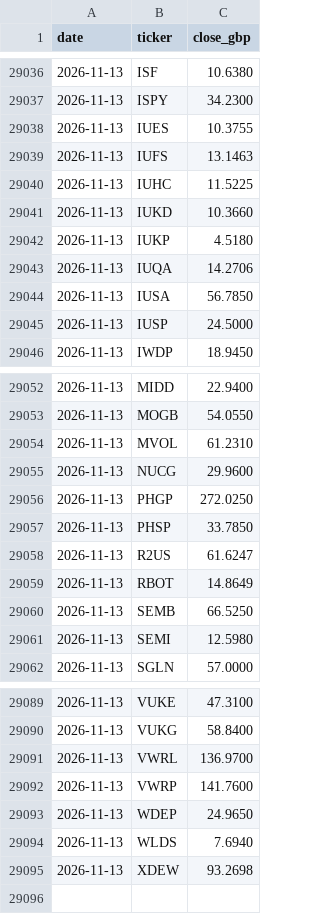
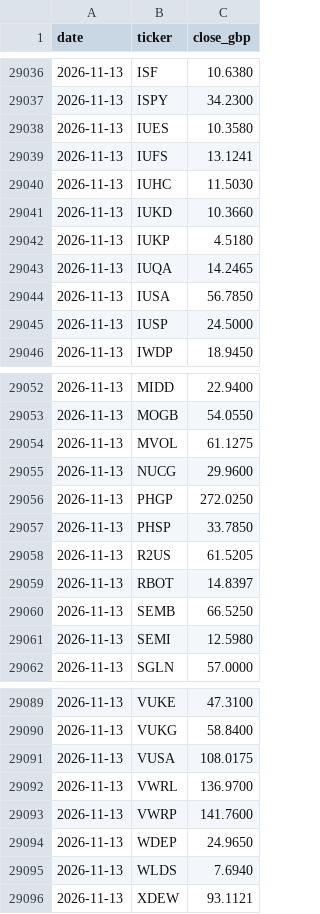
Before and after one commit to tysoanes/IQFund, a CSV file: history.csv, drawn as a sheet; only a part is shown, gaps mark what is left out; the diff covers the shown part only.

```diff
--- a/history.csv
+++ b/history.csv
@@ -29037,8 +29037,8 @@ date,ticker,close_gbp
 2026-11-13,ISPY,34.2300
-2026-11-13,IUES,10.3755
-2026-11-13,IUFS,13.1463
-2026-11-13,IUHC,11.5225
+2026-11-13,IUES,10.3580
+2026-11-13,IUFS,13.1241
+2026-11-13,IUHC,11.5030
 2026-11-13,IUKD,10.3660
 2026-11-13,IUKP,4.5180
-2026-11-13,IUQA,14.2706
+2026-11-13,IUQA,14.2465
 2026-11-13,IUSA,56.7850
@@ -29053,3 +29053,3 @@ date,ticker,close_gbp
 2026-11-13,MOGB,54.0550
-2026-11-13,MVOL,61.2310
+2026-11-13,MVOL,61.1275
 2026-11-13,NUCG,29.9600
@@ -29057,4 +29057,4 @@ date,ticker,close_gbp
 2026-11-13,PHSP,33.7850
-2026-11-13,R2US,61.6247
-2026-11-13,RBOT,14.8649
+2026-11-13,R2US,61.5205
+2026-11-13,RBOT,14.8397
 2026-11-13,SEMB,66.5250
@@ -29090,2 +29090,3 @@ date,ticker,close_gbp
 2026-11-13,VUKG,58.8400
+2026-11-13,VUSA,108.0175
 2026-11-13,VWRL,136.9700
@@ -29094,2 +29095,2 @@ date,ticker,close_gbp
 2026-11-13,WLDS,7.6940
-2026-11-13,XDEW,93.2698
+2026-11-13,XDEW,93.1121
```
Also changed, not shown: 5 edited cells elsewhere in this file, funds.csv, 2 other files.
